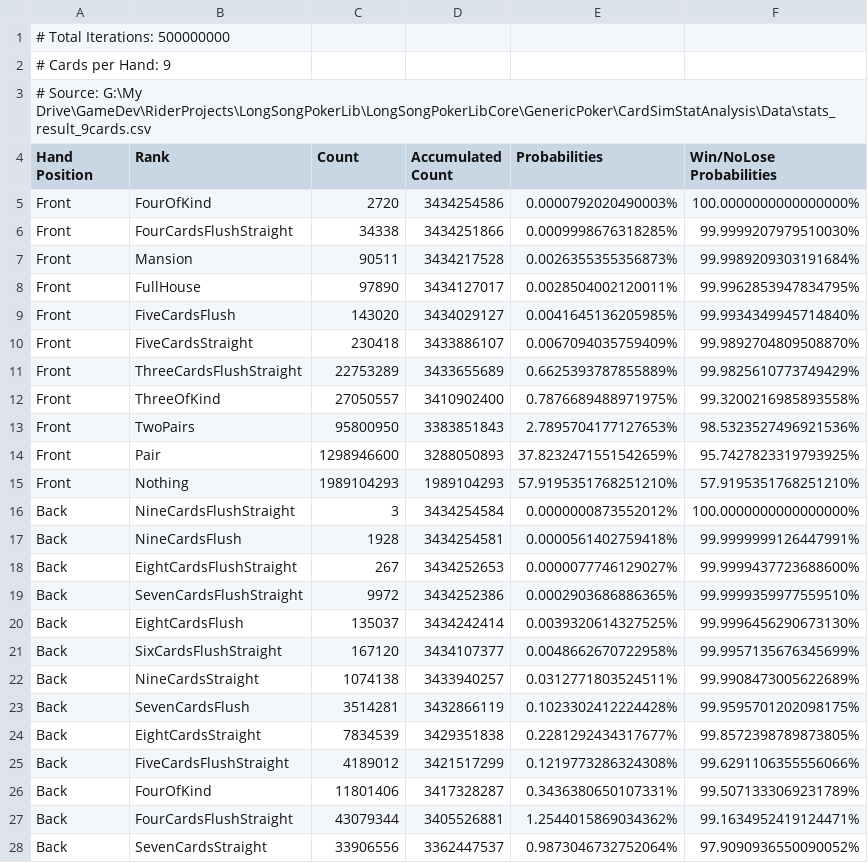
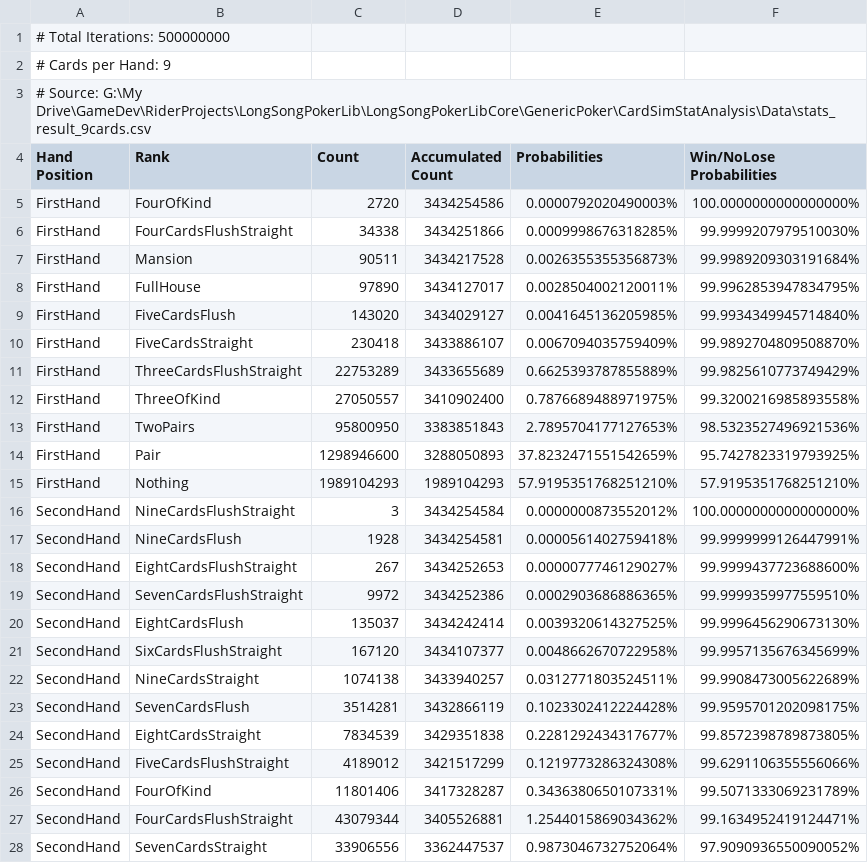
Before and after one commit to nirvanalangiou8/LongSongPokerLib, a CSV file: LongSongPokerLibCore/GenericPoker/CardSimStatAnalysis/Data/twohands_prob_9cards.csv, drawn as a sheet; only a part is shown; the diff covers the shown part only.

Commit message:
PostSimAnalysis NineCardThreeHands seems work.

```diff
--- a/LongSongPokerLibCore/GenericPoker/CardSimStatAnalysis/Data/twohands_prob_9cards.csv
+++ b/LongSongPokerLibCore/GenericPoker/CardSimStatAnalysis/Data/twohands_prob_9cards.csv
@@ -4,25 +4,25 @@
 Hand Position,Rank,Count,Accumulated Count,Probabilities,Win/NoLose Probabilities
-Front,FourOfKind,2720,3434254586,0.0000792020490003%,100.0000000000000000%
-Front,FourCardsFlushStraight,34338,3434251866,0.0009998676318285%,99.9999207979510030%
-Front,Mansion,90511,3434217528,0.0026355355356873%,99.9989209303191684%
-Front,FullHouse,97890,3434127017,0.0028504002120011%,99.9962853947834795%
-Front,FiveCardsFlush,143020,3434029127,0.0041645136205985%,99.9934349945714840%
-Front,FiveCardsStraight,230418,3433886107,0.0067094035759409%,99.9892704809508870%
-Front,ThreeCardsFlushStraight,22753289,3433655689,0.6625393787855889%,99.9825610773749429%
-Front,ThreeOfKind,27050557,3410902400,0.7876689488971975%,99.3200216985893558%
-Front,TwoPairs,95800950,3383851843,2.7895704177127653%,98.5323527496921536%
-Front,Pair,1298946600,3288050893,37.8232471551542659%,95.7427823319793925%
-Front,Nothing,1989104293,1989104293,57.9195351768251210%,57.9195351768251210%
-Back,NineCardsFlushStraight,3,3434254584,0.0000000873552012%,100.0000000000000000%
-Back,NineCardsFlush,1928,3434254581,0.0000561402759418%,99.9999999126447991%
-Back,EightCardsFlushStraight,267,3434252653,0.0000077746129027%,99.9999437723688600%
-Back,SevenCardsFlushStraight,9972,3434252386,0.0002903686886365%,99.9999359977559510%
-Back,EightCardsFlush,135037,3434242414,0.0039320614327525%,99.9996456290673130%
-Back,SixCardsFlushStraight,167120,3434107377,0.0048662670722958%,99.9957135676345699%
-Back,NineCardsStraight,1074138,3433940257,0.0312771803524511%,99.9908473005622689%
-Back,SevenCardsFlush,3514281,3432866119,0.1023302412224428%,99.9595701202098175%
-Back,EightCardsStraight,7834539,3429351838,0.2281292434317677%,99.8572398789873805%
-Back,FiveCardsFlushStraight,4189012,3421517299,0.1219773286324308%,99.6291106355556066%
-Back,FourOfKind,11801406,3417328287,0.3436380650107331%,99.5071333069231789%
-Back,FourCardsFlushStraight,43079344,3405526881,1.2544015869034362%,99.1634952419124471%
-Back,SevenCardsStraight,33906556,3362447537,0.9873046732752064%,97.9090936550090052%
+FirstHand,FourOfKind,2720,3434254586,0.0000792020490003%,100.0000000000000000%
+FirstHand,FourCardsFlushStraight,34338,3434251866,0.0009998676318285%,99.9999207979510030%
+FirstHand,Mansion,90511,3434217528,0.0026355355356873%,99.9989209303191684%
+FirstHand,FullHouse,97890,3434127017,0.0028504002120011%,99.9962853947834795%
+FirstHand,FiveCardsFlush,143020,3434029127,0.0041645136205985%,99.9934349945714840%
+FirstHand,FiveCardsStraight,230418,3433886107,0.0067094035759409%,99.9892704809508870%
+FirstHand,ThreeCardsFlushStraight,22753289,3433655689,0.6625393787855889%,99.9825610773749429%
+FirstHand,ThreeOfKind,27050557,3410902400,0.7876689488971975%,99.3200216985893558%
+FirstHand,TwoPairs,95800950,3383851843,2.7895704177127653%,98.5323527496921536%
+FirstHand,Pair,1298946600,3288050893,37.8232471551542659%,95.7427823319793925%
+FirstHand,Nothing,1989104293,1989104293,57.9195351768251210%,57.9195351768251210%
+SecondHand,NineCardsFlushStraight,3,3434254584,0.0000000873552012%,100.0000000000000000%
+SecondHand,NineCardsFlush,1928,3434254581,0.0000561402759418%,99.9999999126447991%
+SecondHand,EightCardsFlushStraight,267,3434252653,0.0000077746129027%,99.9999437723688600%
+SecondHand,SevenCardsFlushStraight,9972,3434252386,0.0002903686886365%,99.9999359977559510%
+SecondHand,EightCardsFlush,135037,3434242414,0.0039320614327525%,99.9996456290673130%
+SecondHand,SixCardsFlushStraight,167120,3434107377,0.0048662670722958%,99.9957135676345699%
+SecondHand,NineCardsStraight,1074138,3433940257,0.0312771803524511%,99.9908473005622689%
+SecondHand,SevenCardsFlush,3514281,3432866119,0.1023302412224428%,99.9595701202098175%
+SecondHand,EightCardsStraight,7834539,3429351838,0.2281292434317677%,99.8572398789873805%
+SecondHand,FiveCardsFlushStraight,4189012,3421517299,0.1219773286324308%,99.6291106355556066%
+SecondHand,FourOfKind,11801406,3417328287,0.3436380650107331%,99.5071333069231789%
+SecondHand,FourCardsFlushStraight,43079344,3405526881,1.2544015869034362%,99.1634952419124471%
+SecondHand,SevenCardsStraight,33906556,3362447537,0.9873046732752064%,97.9090936550090052%
```
Also changed, not shown: 11 edited cells elsewhere in this file, LongSongPokerLibCore/GenericPoker/CardSimStatAnalysis/Data/twohands_prob_8cards.csv, 9 other files.
